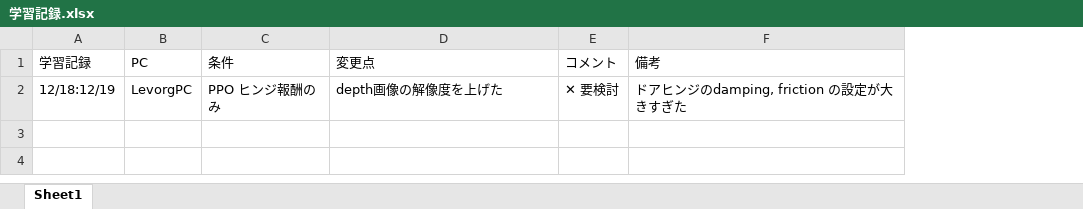
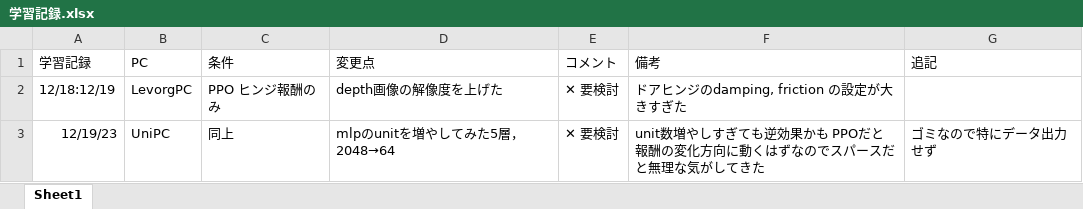
Before and after one commit to RyoseiKanekoTUS/IsaacGymEnvs, an Excel workbook: rl_data/学習記録.xlsx, sheet Sheet1, drawn as a sheet; values as stored, in another font and other column widths than the file's, no borders; the diff names each change by its address in the sheet, - before the commit and + after, or states it on an @@ line.

```diff
--- a/rl_data/学習記録.xlsx (sheet Sheet1)
+++ b/rl_data/学習記録.xlsx (sheet Sheet1)
+column G (追記), empty
+row 3: 12/19/23 | UniPC | 同上 | mlpのunitを増やしてみた5層，2048→64 | ✕ 要検討 | unit数増やしすぎても逆効果かも PPOだと報酬の変化方向に動くはずなのでスパースだと無理な気がしてきた | ゴミなので特にデータ出力せず
```
Also changed, not shown: 4 other files.
